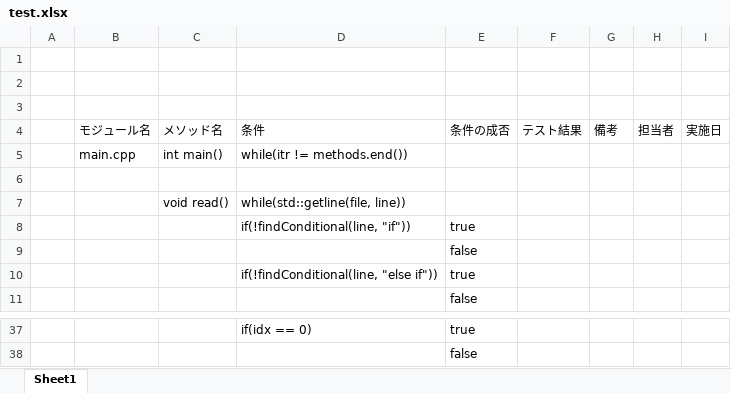
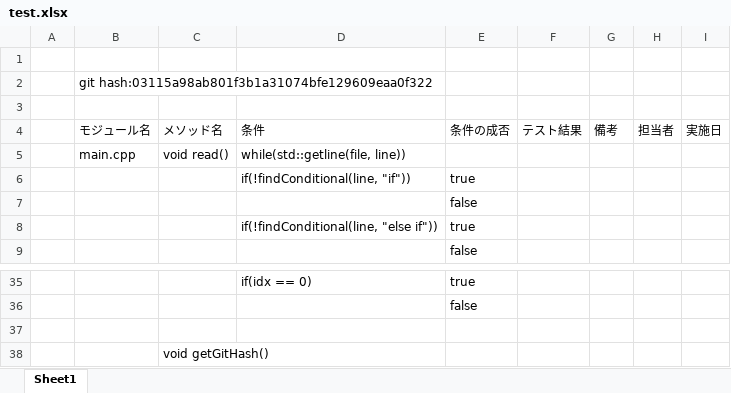
Before and after one commit to minami20230128/TestAutomation, an Excel workbook: test.xlsx, sheet Sheet1, drawn as a sheet; only a part is shown, gaps mark what is left out; values as stored, in another font and other column widths than the file's, no borders; removed rows and columns are numbered as before the commit, all else as after; the diff names each change by its address in the sheet, - before the commit and + after, or states it on an @@ line.

```diff
--- a/test.xlsx (sheet Sheet1)
+++ b/test.xlsx (sheet Sheet1)
-B2: (empty)
+B2: git hash:03115a98ab801f3b1a31074bfe129609eaa0f322
-row 5:  | main.cpp | int main() | while(itr != methods.end())
-row 6: (empty)
-B5: (empty)
+B5: main.cpp
+row 37: (empty)
+row 38:  |  | void getGitHash()
```
Also changed, not shown: 2 other files.
